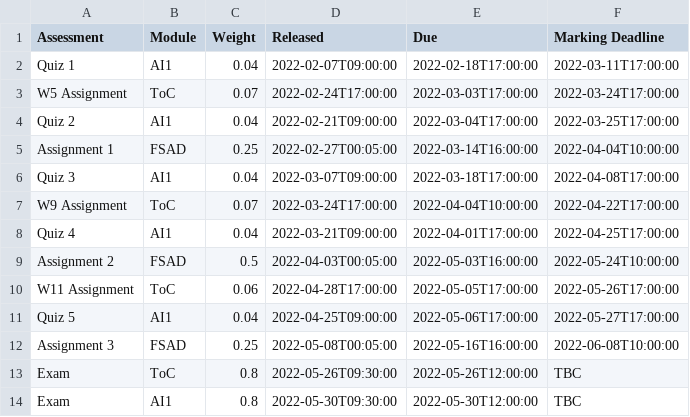
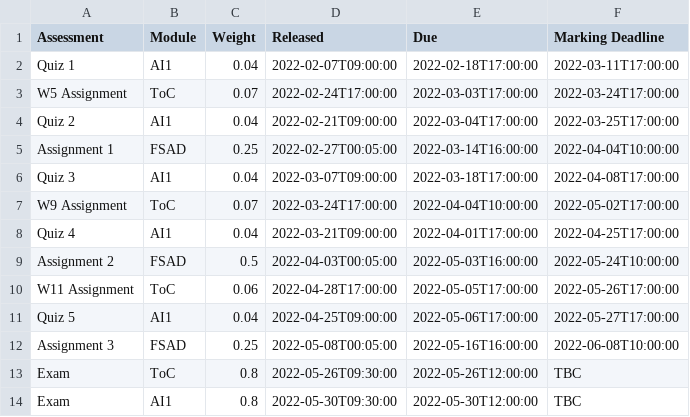
Before and after one commit to MattyTheHacker/FirstYearCSResources, a CSV file: data/y1s2_sa.csv, drawn as a sheet.

Commit message:
Update marking deadline to account for holidays

```diff
--- a/data/y1s2_sa.csv
+++ b/data/y1s2_sa.csv
@@ -6,3 +6,3 @@ Assignment 1,FSAD,0.25,2022-02-27T00:05:00,2022-03-14T16:00:00,2022-04-04T10:00:
 Quiz 3,AI1,0.04,2022-03-07T09:00:00,2022-03-18T17:00:00,2022-04-08T17:00:00
-W9 Assignment,ToC,0.07,2022-03-24T17:00:00,2022-04-04T10:00:00,2022-04-22T17:00:00
+W9 Assignment,ToC,0.07,2022-03-24T17:00:00,2022-04-04T10:00:00,2022-05-02T17:00:00
 Quiz 4,AI1,0.04,2022-03-21T09:00:00,2022-04-01T17:00:00,2022-04-25T17:00:00
```
